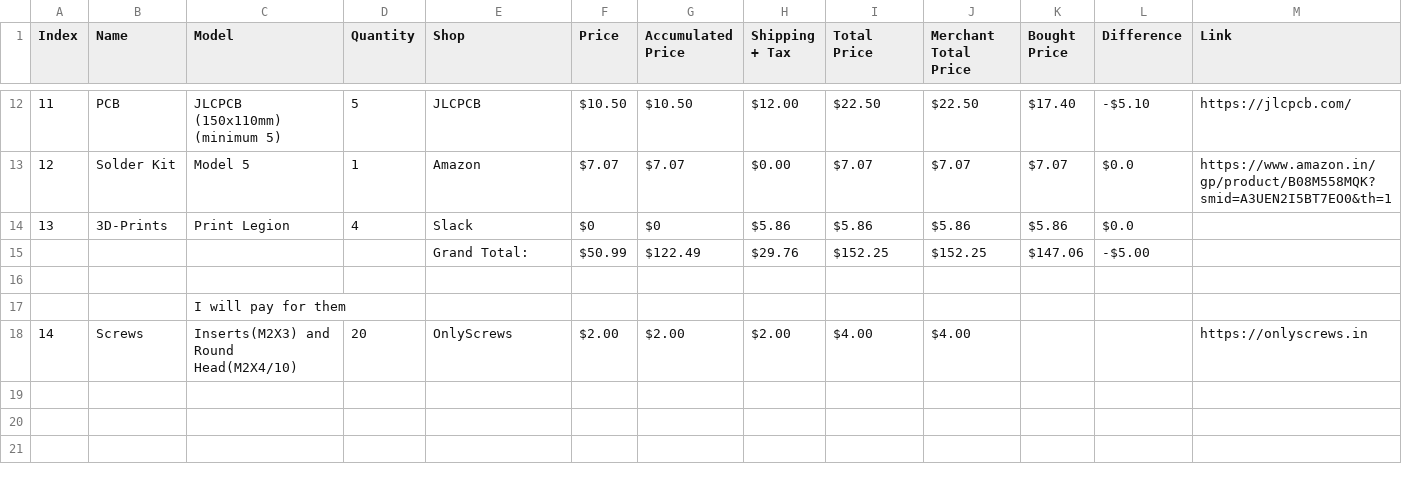
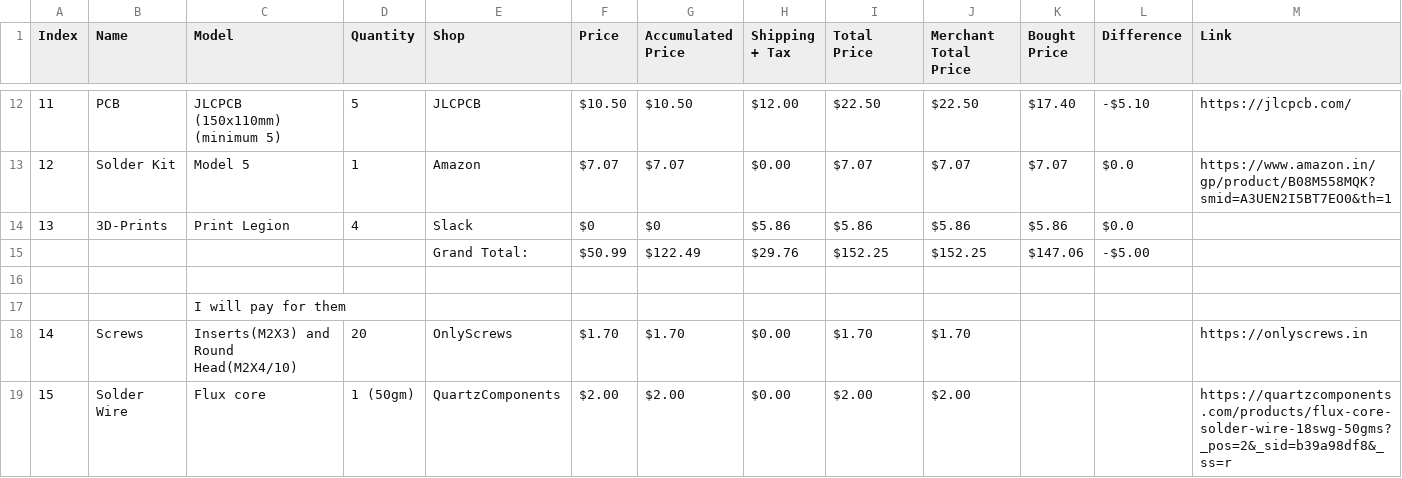
Before and after one commit to AnkushRoy-code/SplitWave, a CSV file: BOM.csv, drawn as a sheet; only a part is shown, gaps mark what is left out.

```diff
--- a/BOM.csv
+++ b/BOM.csv
@@ -17,2 +17,3 @@ Index,Name,Model,Quantity,Shop,Price,Accumulated Price,Shipping + Tax,Total Pric
 ,,I will pay for them,,,,,,,,,,
-14,Screws,Inserts(M2X3) and Round Head(M2X4/10),20,OnlyScrews,$2.00,$2.00,$2.00,$4.00,$4.00,,,https://onlyscrews.in
+14,Screws,Inserts(M2X3) and Round Head(M2X4/10),20,OnlyScrews,$1.70,$1.70,$0.00,$1.70,$1.70,,,https://onlyscrews.in
+15,Solder Wire,Flux core,1 (50gm),QuartzComponents,$2.00,$2.00,$0.00,$2.00,$2.00,,,https://quartzcomponents.com/products/flux-core-solder-wire-18swg-50gms?_pos=2&_sid=b39a98df8&_ss=r
```
Also changed, not shown: 1 other file.
